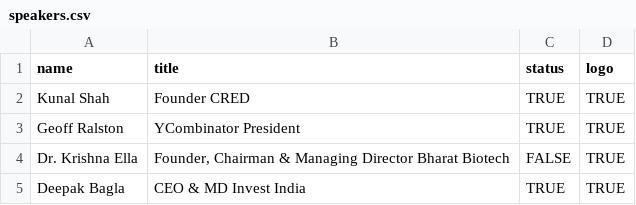
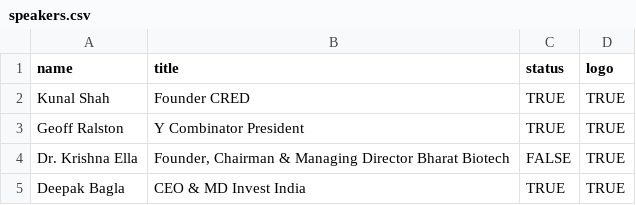
Before and after one commit to curious-gurbir/HPAIR-ACONF-2022-Landing-Page, a CSV file: data/speakers.csv, drawn as a sheet; only a part is shown.

```diff
--- a/data/speakers.csv
+++ b/data/speakers.csv
@@ -2,3 +2,3 @@ name,title,status,logo
 Kunal Shah,Founder CRED,TRUE,TRUE
-Geoff Ralston,YCombinator President,TRUE,TRUE
+Geoff Ralston,Y Combinator President,TRUE,TRUE
 Dr. Krishna Ella,"Founder, Chairman & Managing Director Bharat Biotech",FALSE,TRUE
```
Also changed, not shown: 6 other files.
